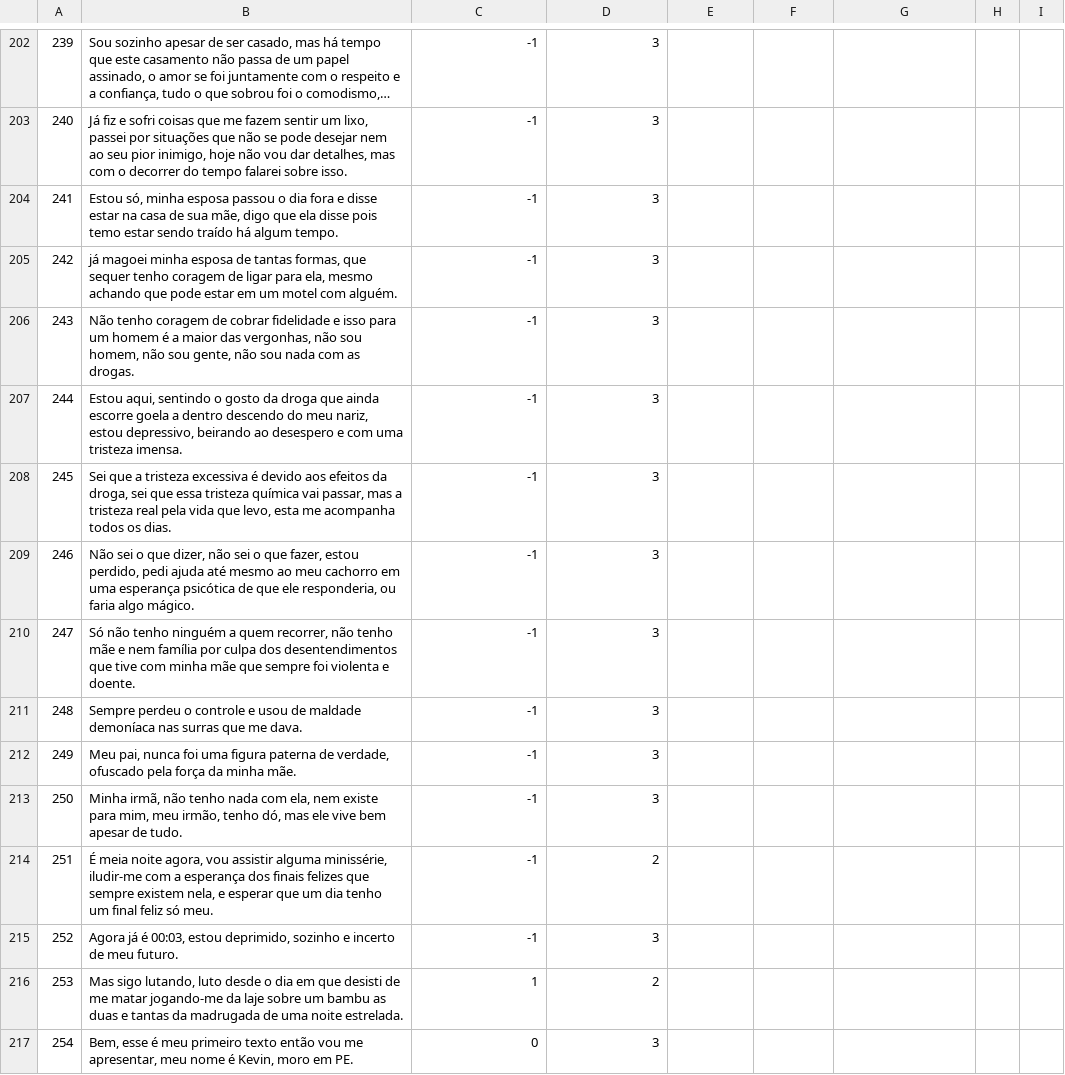
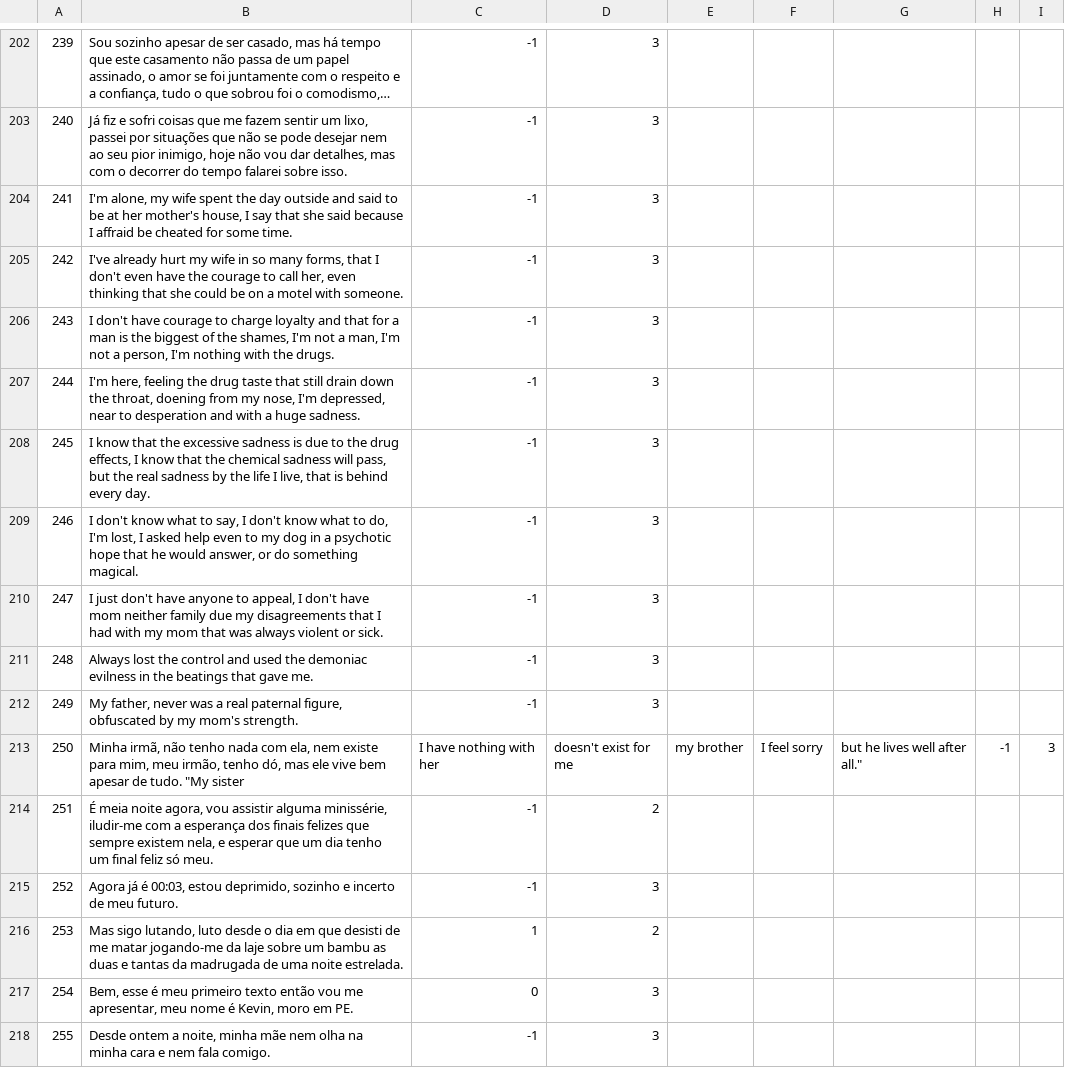
Before and after one commit to AlexanderIan53/AlexanderIan53-HoraComplementar-Traducao, a CSV file: MQD-1465.csv, drawn as a sheet; only a part is shown, gaps mark what is left out; the shorter side is filled out with more unchanged rows; long unchanged cells end in ….

Commit message:
Update MQD-1465.csv

```diff
--- a/MQD-1465.csv
+++ b/MQD-1465.csv
@@ -203,12 +203,12 @@
 "240","Já fiz e sofri coisas que me fazem sentir um lixo, passei por situações que não se pode desejar nem ao seu pior inimigo, hoje não vou dar detalhes, mas com o decorrer do tempo falarei sobre isso.","-1","3"
-"241","Estou só, minha esposa passou o dia fora e disse estar na casa de sua mãe, digo que ela disse pois temo estar sendo traído há algum tempo.","-1","3"
-"242","já magoei minha esposa de tantas formas, que sequer tenho coragem de ligar para ela, mesmo achando que pode estar em um motel com alguém.","-1","3"
-"243","Não tenho coragem de cobrar fidelidade e isso para um homem é a maior das vergonhas, não sou homem, não sou gente, não sou nada com as drogas.","-1","3"
-"244","Estou aqui, sentindo o gosto da droga que ainda escorre goela a dentro descendo do meu nariz, estou depressivo, beirando ao desespero e com uma tristeza imensa.","-1","3"
-"245","Sei que a tristeza excessiva é devido aos efeitos da droga, sei que essa tristeza química vai passar, mas a tristeza real pela vida que levo, esta me acompanha todos os dias.","-1","3"
-"246","Não sei o que dizer, não sei o que fazer, estou perdido, pedi ajuda até mesmo ao meu cachorro em uma esperança psicótica de que ele responderia, ou faria algo mágico.","-1","3"
-"247","Só não tenho ninguém a quem recorrer, não tenho mãe e nem família por culpa dos desentendimentos que tive com minha mãe que sempre foi violenta e doente.","-1","3"
-"248","Sempre perdeu o controle e usou de maldade demoníaca nas surras que me dava.","-1","3"
-"249","Meu pai, nunca foi uma figura paterna de verdade, ofuscado pela força da minha mãe.","-1","3"
-"250","Minha irmã, não tenho nada com ela, nem existe para mim, meu irmão, tenho dó, mas ele vive bem apesar de tudo.","-1","3"
+"241","I'm alone, my wife spent the day outside and said to be at her mother's house, I say that she said because I affraid be cheated for some time.","-1","3"
+"242","I've already hurt my wife in so many forms, that I don't even have the courage to call her, even thinking that she could be on a motel with someone.","-1","3"
+"243","I don't have courage to charge loyalty and that for a man is the biggest of the shames, I'm not a man, I'm not a person, I'm nothing with the drugs.","-1","3"
+"244","I'm here, feeling the drug taste that still drain down the throat, doening from my nose, I'm depressed, near to desperation and with a huge sadness.","-1","3"
+"245","I know that the excessive sadness is due to the drug effects, I know that the chemical sadness will pass, but the real sadness by the life I live, that is behind every day.","-1","3"
+"246","I don't know what to say, I don't know what to do,  I'm lost, I asked help even to my dog in a psychotic hope that he would answer, or do something magical.","-1","3"
+"247","I just don't have anyone to appeal, I don't have mom neither family due my disagreements that I had with my mom that was always violent or sick.","-1","3"
+"248","Always lost the control and used the demoniac evilness in the beatings that gave me.","-1","3"
+"249","My father, never was a real paternal figure, obfuscated by my mom's strength.","-1","3"
+"250","Minha irmã, não tenho nada com ela, nem existe para mim, meu irmão, tenho dó, mas ele vive bem apesar de tudo." "My sister, I have nothing with her, doesn't exist for me, my brother, I feel sorry, but he lives well after all.","-1","3"
 "251","É meia noite agora, vou assistir alguma minissérie, iludir-me com a esperança dos finais felizes que sempre existem nela, e esperar que um dia tenho um final feliz só meu.","-1","2"
```
